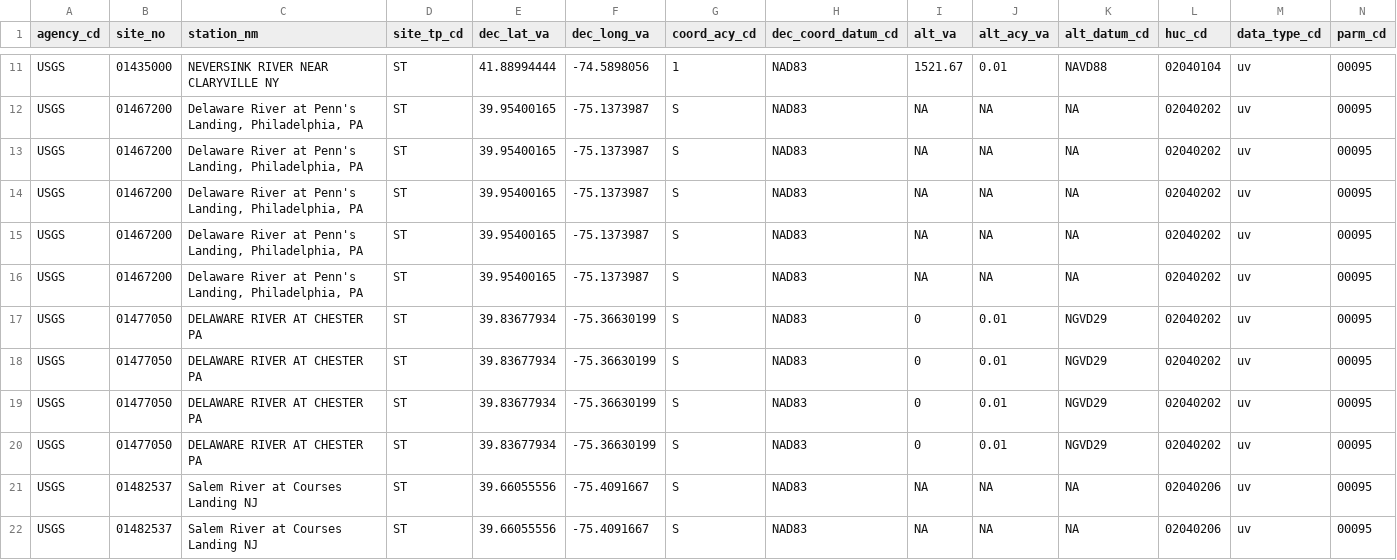
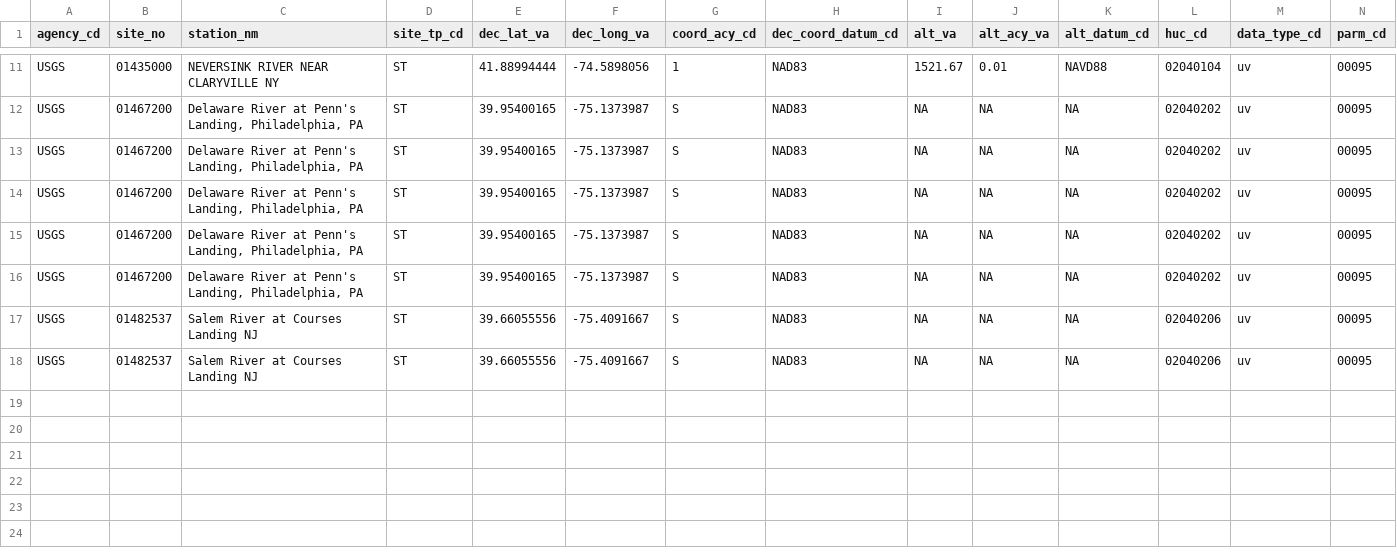
Before and after one commit to USGS-R/drb-inland-salinity-ml, a CSV file: 3_visualize/log/summary_multiple_inst_ts.csv, drawn as a sheet; only a part is shown, gaps mark what is left out; rows hold the shown columns only; the diff names each change by its address in the sheet, - before the commit and + after, or states it on an @@ line.

```diff
--- a/3_visualize/log/summary_multiple_inst_ts.csv
+++ b/3_visualize/log/summary_multiple_inst_ts.csv
-row 17: USGS | 01477050 | DELAWARE RIVER AT CHESTER PA | ST | 39.83677934 | -75.36630199 | S | NAD83 | 0 | 0.01 | NGVD29 | 02040202 | uv | 00095
-row 18: USGS | 01477050 | DELAWARE RIVER AT CHESTER PA | ST | 39.83677934 | -75.36630199 | S | NAD83 | 0 | 0.01 | NGVD29 | 02040202 | uv | 00095
-row 19: USGS | 01477050 | DELAWARE RIVER AT CHESTER PA | ST | 39.83677934 | -75.36630199 | S | NAD83 | 0 | 0.01 | NGVD29 | 02040202 | uv | 00095
-row 20: USGS | 01477050 | DELAWARE RIVER AT CHESTER PA | ST | 39.83677934 | -75.36630199 | S | NAD83 | 0 | 0.01 | NGVD29 | 02040202 | uv | 00095
```
Also changed, not shown: 3_visualize/log/daily_timeseries_ind.csv, 3_visualize/log/daily_timeseries_summary.csv, 3 other files.
